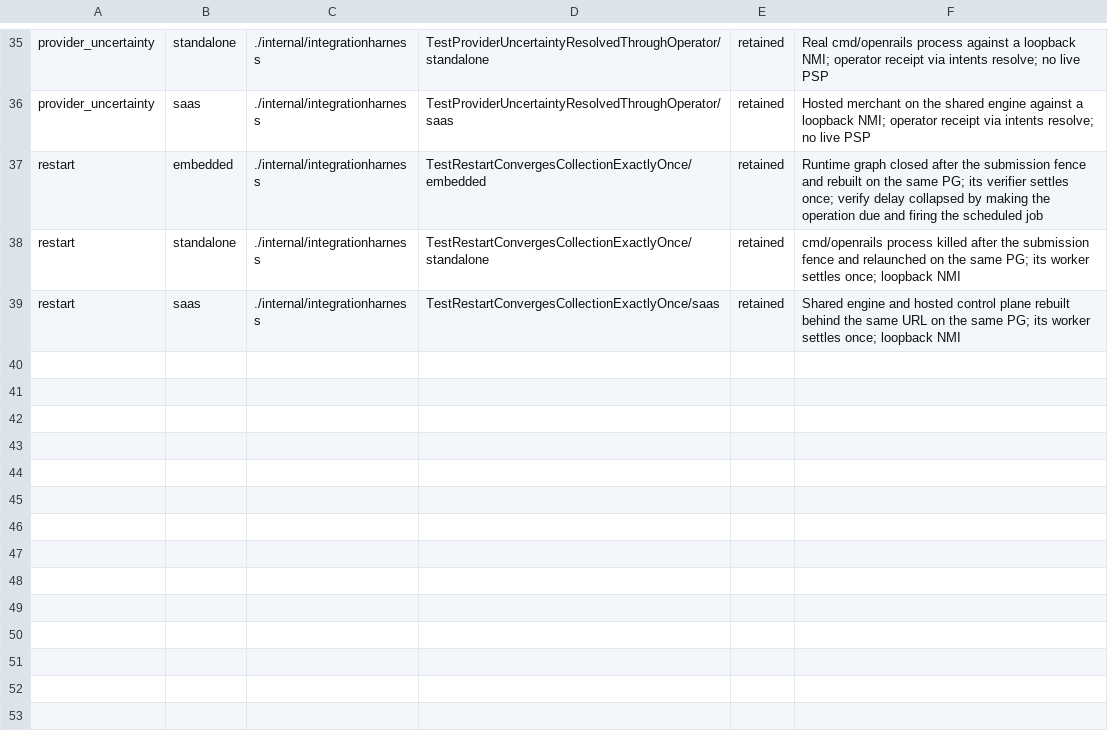
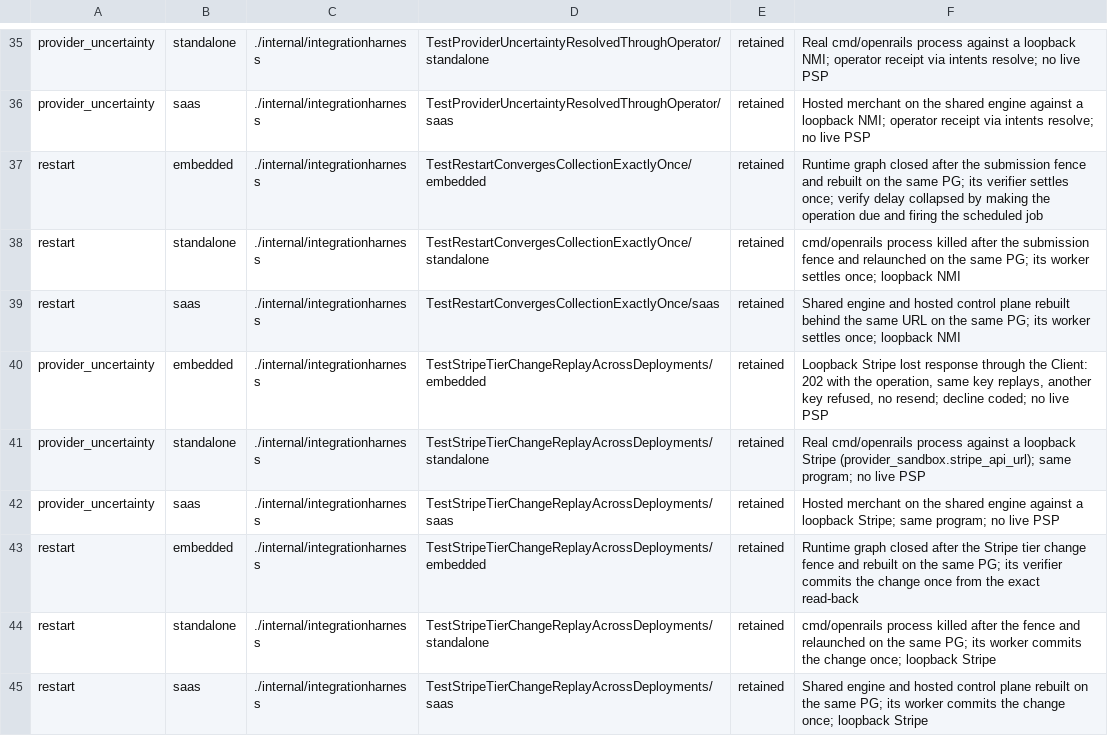
Before and after one commit to open-rails/openrails, a TSV file: compatibility/workflows.tsv, drawn as a sheet; only a part is shown, gaps mark what is left out.

Commit message:
Run Stripe tier changes as durable operations with replayable receipts
A Stripe tier change (upgrade or scheduled downgrade) is now a
stripe_tier_change operation on the rail_intents ledger, keyed by the
request's Idempotency-Key, on the same pattern as NMI upgrades (#425/#446):

- The payload freezes the subscription, from/to prices (local and Stripe),
  the proration decision, the local now-amount estimate and the period
  before anything is sent; Stripe is read once beforehand and must bill the
  frozen current price and carry no schedule.
- Every Stripe request carries "<operation id>:<step>" as its idempotency
  key and stamps metadata[openrails_tier_change] on the object, behind a
  write-ahead fence. The receipt is the subscription/schedule Stripe answers
  with or that the verifier reads back by exact id, matched to the frozen
  facts (MatchesPriceChange / MatchesPhases); a 2xx object that does not
  match commits nothing.
- Lost response: 202 with the operation id; the verifier reads the exact
  object back, the executor replays the identical request while Stripe
  holds the key (23h), then only `intents resolve` (--receipt read back and
  matched, --not-executed refused while the provider shows the change).
- Same key replays the stored result; another key while unresolved is
  409 tier_change_in_flight naming the operation; a Stripe 4xx is a coded
  definitive refusal (402 keeps its decline code). The local subscription
  change commits once from the receipt and fails closed on drift.
- One unresolved tier change (NMI or Stripe) owns its subscription
  (uq_rail_intents_tier_change_subscription); the enqueue upsert never
  refreshes a frozen tier change payload.
- The merchant route answers a replay before its admission guards.
- provider_sandbox.stripe_api_url points a whole process (standalone,
  embedded, hosted) at a loopback Stripe under the choke point, so the
  deployment matrix proves the workflow through the real cmd/openrails
  process as well.

NMI upgrade behavior is unchanged.

```diff
--- a/compatibility/workflows.tsv
+++ b/compatibility/workflows.tsv
@@ -39 +39,7 @@ restart	standalone	./internal/integrationharness	TestRestartConvergesCollectionE
 restart	saas	./internal/integrationharness	TestRestartConvergesCollectionExactlyOnce/saas	retained	Shared engine and hosted control plane rebuilt behind the same URL on the same PG; its worker settles once; loopback NMI
+provider_uncertainty	embedded	./internal/integrationharness	TestStripeTierChangeReplayAcrossDeployments/embedded	retained	Loopback Stripe lost response through the Client: 202 with the operation, same key replays, another key refused, no resend; decline coded; no live PSP
+provider_uncertainty	standalone	./internal/integrationharness	TestStripeTierChangeReplayAcrossDeployments/standalone	retained	Real cmd/openrails process against a loopback Stripe (provider_sandbox.stripe_api_url); same program; no live PSP
+provider_uncertainty	saas	./internal/integrationharness	TestStripeTierChangeReplayAcrossDeployments/saas	retained	Hosted merchant on the shared engine against a loopback Stripe; same program; no live PSP
+restart	embedded	./internal/integrationharness	TestStripeTierChangeReplayAcrossDeployments/embedded	retained	Runtime graph closed after the Stripe tier change fence and rebuilt on the same PG; its verifier commits the change once from the exact read-back
+restart	standalone	./internal/integrationharness	TestStripeTierChangeReplayAcrossDeployments/standalone	retained	cmd/openrails process killed after the fence and relaunched on the same PG; its worker commits the change once; loopback Stripe
+restart	saas	./internal/integrationharness	TestStripeTierChangeReplayAcrossDeployments/saas	retained	Shared engine and hosted control plane rebuilt on the same PG; its worker commits the change once; loopback Stripe
```
Also changed, not shown: 29 other files.
